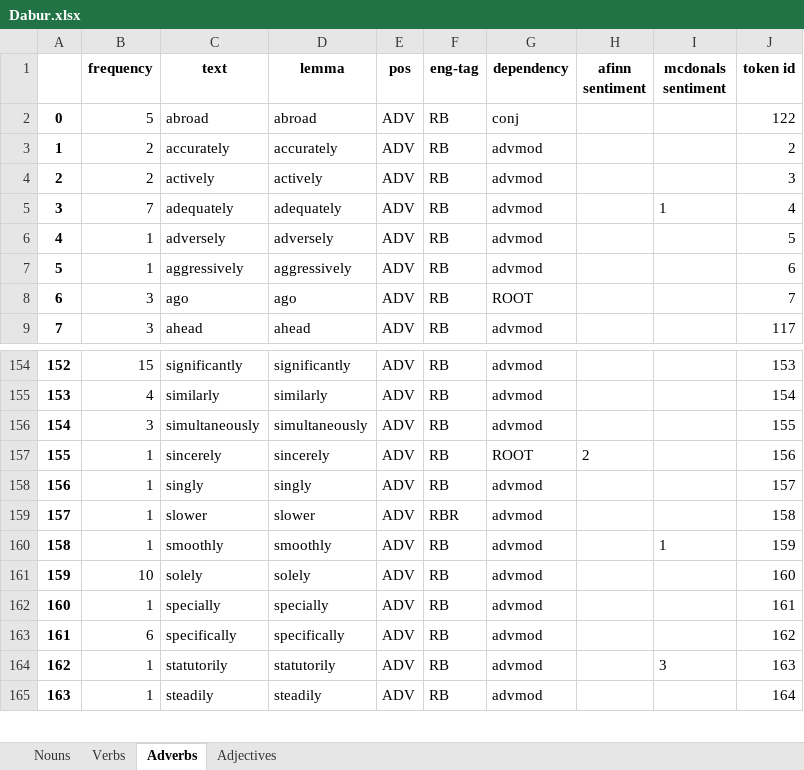
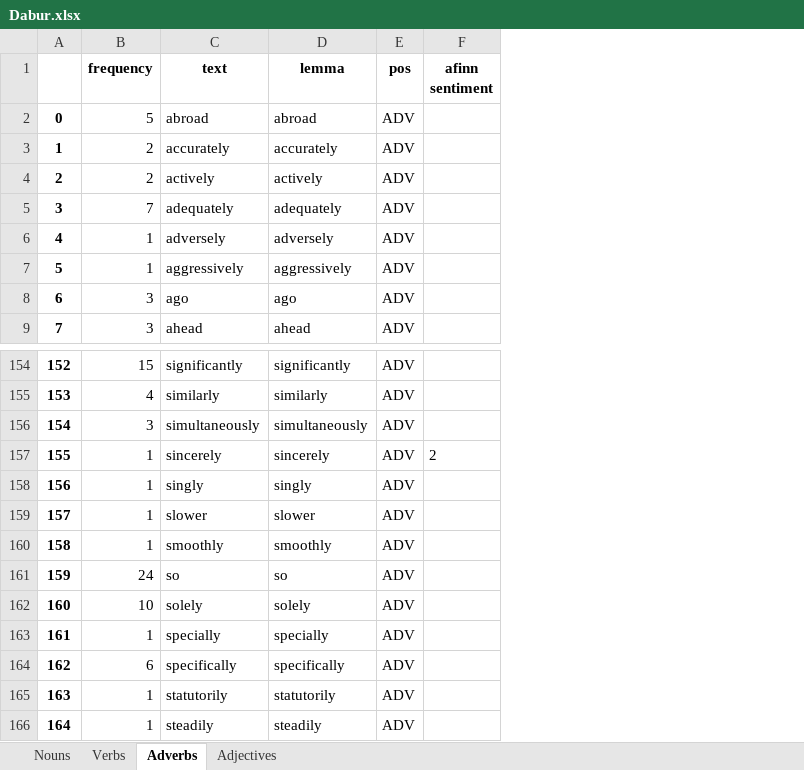
Before and after one commit to apoorva-a98/GreenBoxAlgorithms, an Excel workbook: companies_glossary/Dabur.xlsx, sheet Adverbs, drawn as a sheet; only a part is shown, gaps mark what is left out; values as stored, in another font and other column widths than the file's, no borders; removed rows and columns are numbered as before the commit, all else as after; the diff names each change by its address in the sheet, - before the commit and + after, or states it on an @@ line.

```diff
--- a/companies_glossary/Dabur.xlsx (sheet Adverbs)
+++ b/companies_glossary/Dabur.xlsx (sheet Adverbs)
-column F (eng-tag), rows 2-9: all RB; rows 154-165: RB | RB | RB | RB | RB | RBR | RB | RB | RB | RB | RB | RB
-column G (dependency), rows 2-9: conj | advmod | advmod | advmod | advmod | advmod | ROOT | advmod; rows 154-165: advmod | advmod | advmod | ROOT | advmod | advmod | advmod | advmod | advmod | advmod | advmod | advmod
-column I (mcdonals sentiment), row 5: 1; rows 160-164: 1 |  |  |  | 3
-column J (token id), rows 2-9: 122 | 2 | 3 | 4 | 5 | 6 | 7 | 117; rows 154-165: 153 | 154 | 155 | 156 | 157 | 158 | 159 | 160 | 161 | 162 | 163 | 164
+row 161: 159 | 24 | so | so | ADV
@@ column A renumbered from row 162 down @@
```
Also changed, not shown: sheet Nouns, sheet Adjectives, sheet Verbs, companies_glossary/Godrej.xlsx, companies_glossary/Marico.xlsx, 35 other files.
